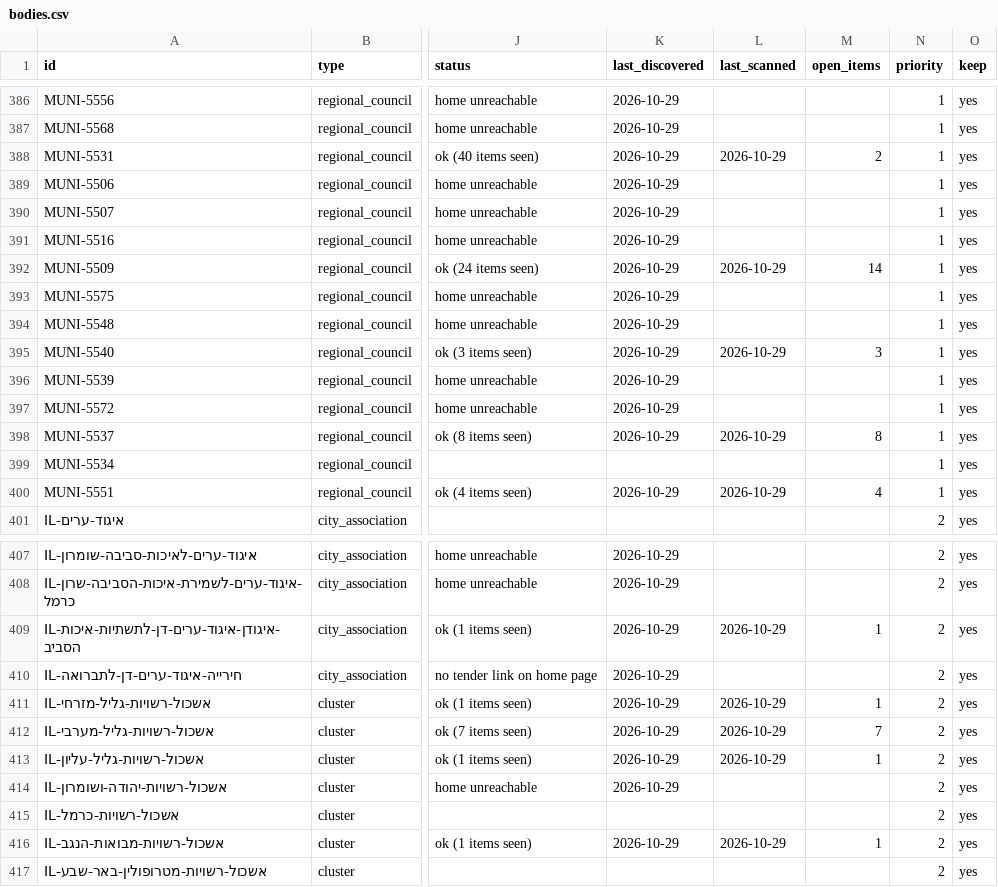
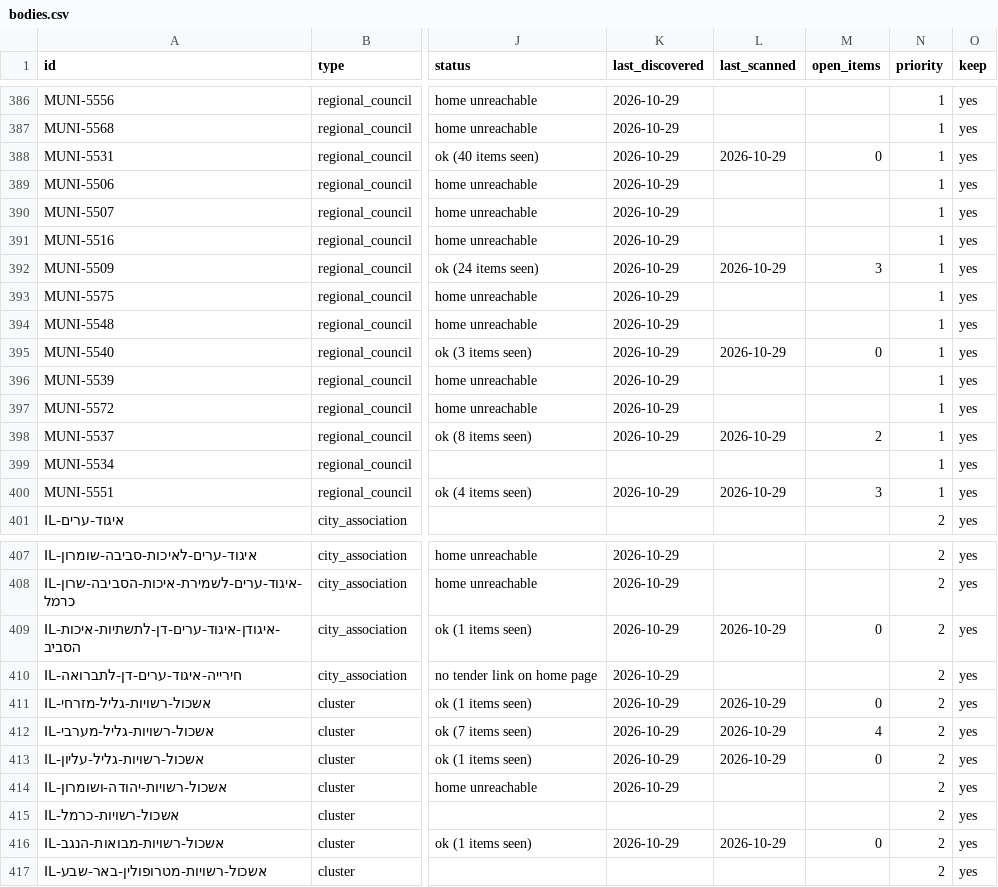
Before and after one commit to etaram/commodity-feeder, a CSV file: data/israel/bodies.csv, drawn as a sheet; only a part is shown, gaps mark what is left out; the diff covers the shown part only; the diff names each change by its address in the sheet, - before the commit and + after, or states it on an @@ line.

```diff
--- a/data/israel/bodies.csv
+++ b/data/israel/bodies.csv
-M388 (open_items): 2
+M388 (open_items): 0
-M392 (open_items): 14
+M392 (open_items): 3
-M395 (open_items): 3
+M395 (open_items): 0
-M398 (open_items): 8
+M398 (open_items): 2
-M400 (open_items): 4
+M400 (open_items): 3
-M409 (open_items): 1
+M409 (open_items): 0
-M411 (open_items): 1
+M411 (open_items): 0
-M412 (open_items): 7
+M412 (open_items): 4
-M413 (open_items): 1
+M413 (open_items): 0
-M416 (open_items): 1
+M416 (open_items): 0
```
Also changed, not shown: 119 edited cells elsewhere in this file, 3 other files.
